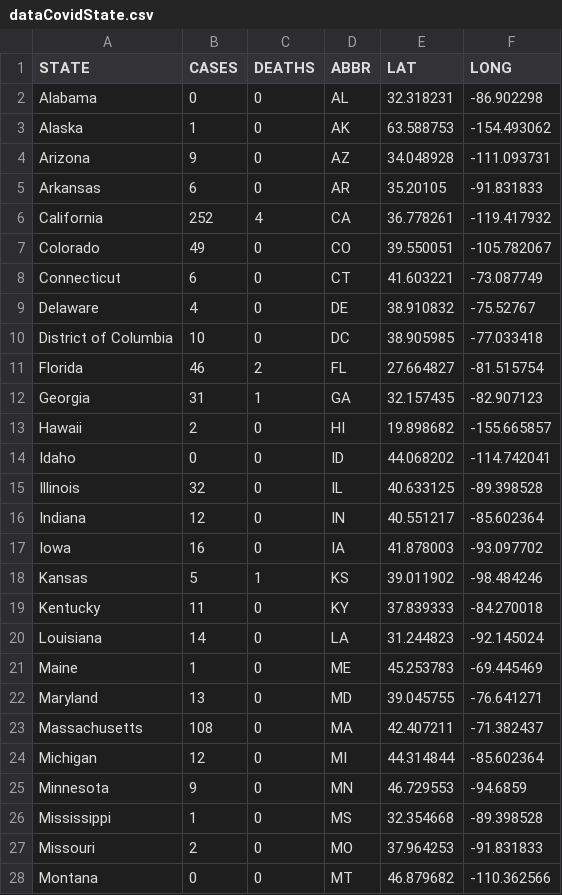
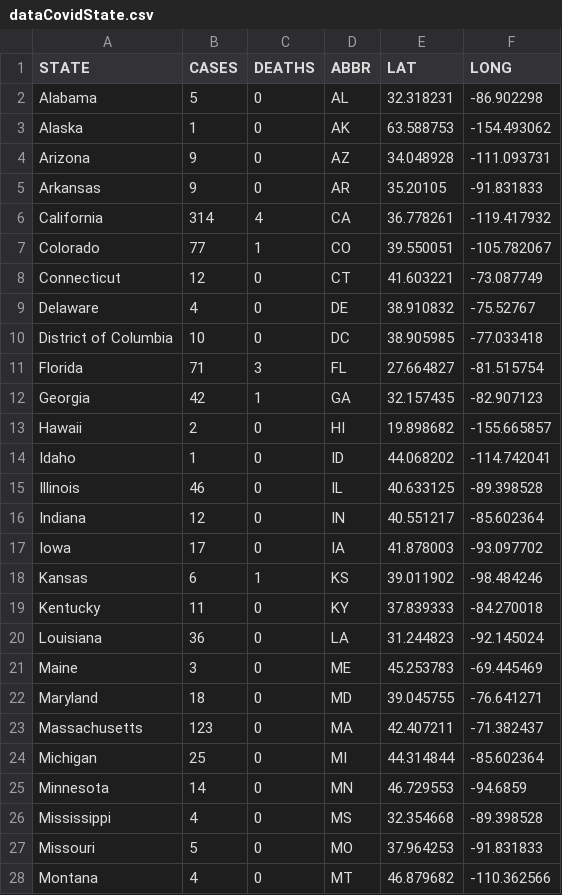
Before and after one commit to rbracco/covidcompare, a CSV file: data/dataCovidState.csv, drawn as a sheet; only a part is shown; the diff covers the shown part only.

```diff
--- a/data/dataCovidState.csv
+++ b/data/dataCovidState.csv
@@ -1,28 +1,28 @@
 STATE,CASES,DEATHS,ABBR,LAT,LONG
-Alabama,0,0,AL,32.318231,-86.902298
+Alabama,5,0,AL,32.318231,-86.902298
 Alaska,1,0,AK,63.588753,-154.493062
 Arizona,9,0,AZ,34.048928,-111.093731
-Arkansas,6,0,AR,35.20105,-91.831833
-California,252,4,CA,36.778261,-119.417932
-Colorado,49,0,CO,39.550051,-105.782067
-Connecticut,6,0,CT,41.603221,-73.087749
+Arkansas,9,0,AR,35.20105,-91.831833
+California,314,4,CA,36.778261,-119.417932
+Colorado,77,1,CO,39.550051,-105.782067
+Connecticut,12,0,CT,41.603221,-73.087749
 Delaware,4,0,DE,38.910832,-75.52767
 District of Columbia,10,0,DC,38.905985,-77.033418
-Florida,46,2,FL,27.664827,-81.515754
-Georgia,31,1,GA,32.157435,-82.907123
+Florida,71,3,FL,27.664827,-81.515754
+Georgia,42,1,GA,32.157435,-82.907123
 Hawaii,2,0,HI,19.898682,-155.665857
-Idaho,0,0,ID,44.068202,-114.742041
-Illinois,32,0,IL,40.633125,-89.398528
+Idaho,1,0,ID,44.068202,-114.742041
+Illinois,46,0,IL,40.633125,-89.398528
 Indiana,12,0,IN,40.551217,-85.602364
-Iowa,16,0,IA,41.878003,-93.097702
-Kansas,5,1,KS,39.011902,-98.484246
+Iowa,17,0,IA,41.878003,-93.097702
+Kansas,6,1,KS,39.011902,-98.484246
 Kentucky,11,0,KY,37.839333,-84.270018
-Louisiana,14,0,LA,31.244823,-92.145024
-Maine,1,0,ME,45.253783,-69.445469
-Maryland,13,0,MD,39.045755,-76.641271
-Massachusetts,108,0,MA,42.407211,-71.382437
-Michigan,12,0,MI,44.314844,-85.602364
-Minnesota,9,0,MN,46.729553,-94.6859
-Mississippi,1,0,MS,32.354668,-89.398528
-Missouri,2,0,MO,37.964253,-91.831833
-Montana,0,0,MT,46.879682,-110.362566
+Louisiana,36,0,LA,31.244823,-92.145024
+Maine,3,0,ME,45.253783,-69.445469
+Maryland,18,0,MD,39.045755,-76.641271
+Massachusetts,123,0,MA,42.407211,-71.382437
+Michigan,25,0,MI,44.314844,-85.602364
+Minnesota,14,0,MN,46.729553,-94.6859
+Mississippi,4,0,MS,32.354668,-89.398528
+Missouri,5,0,MO,37.964253,-91.831833
+Montana,4,0,MT,46.879682,-110.362566
```
Also changed, not shown: 21 edited cells elsewhere in this file, 5 other files.
